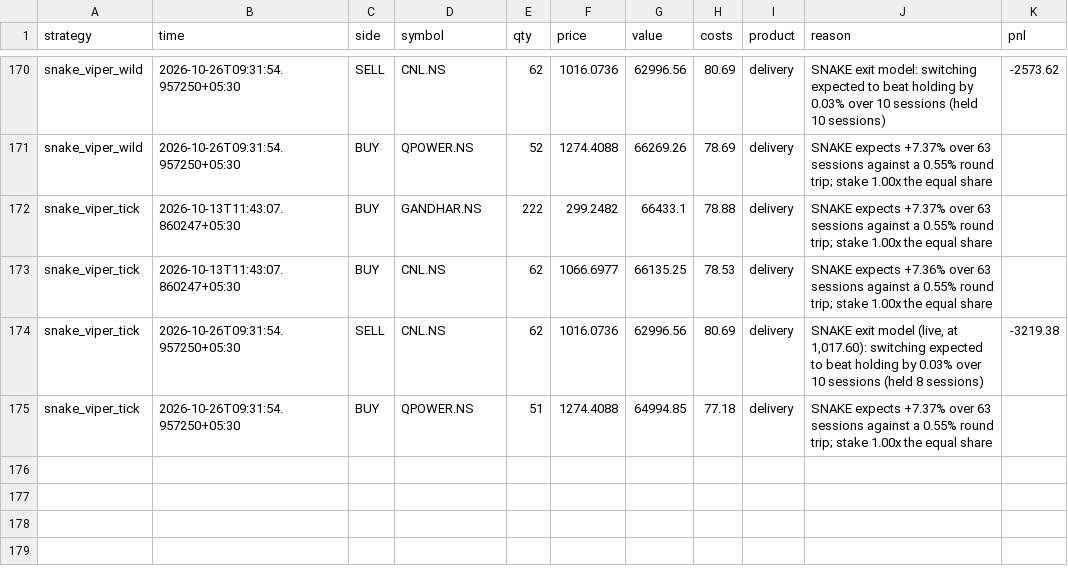
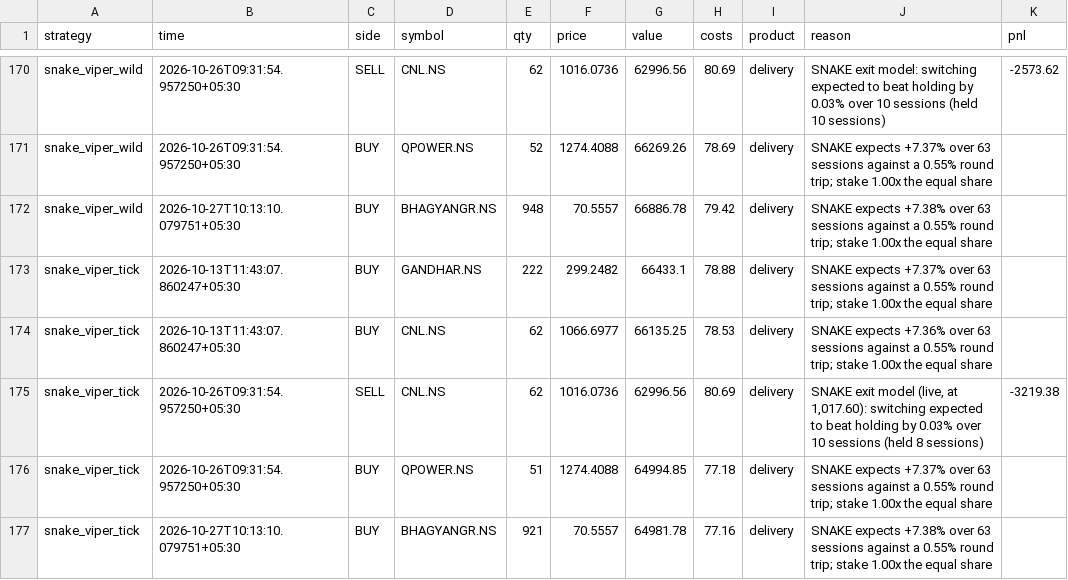
Before and after one commit to Raxen-mvg/SnakeTrader, a CSV file: state/trades.csv, drawn as a sheet; only a part is shown, gaps mark what is left out.

Commit message:
tick 2026-10-27 10:13

```diff
--- a/state/trades.csv
+++ b/state/trades.csv
@@ -171,2 +171,3 @@ snake_viper_wild,2026-10-26T09:31:54.957250+05:30,SELL,CNL.NS,62,1016.0736,62996
 snake_viper_wild,2026-10-26T09:31:54.957250+05:30,BUY,QPOWER.NS,52,1274.4088,66269.26,78.69,delivery,SNAKE expects +7.37% over 63 sessions against a 0.55% round trip; stake 1.00x the equal share,
+snake_viper_wild,2026-10-27T10:13:10.079751+05:30,BUY,BHAGYANGR.NS,948,70.5557,66886.78,79.42,delivery,SNAKE expects +7.38% over 63 sessions against a 0.55% round trip; stake 1.00x the equal share,
 snake_viper_tick,2026-10-13T11:43:07.860247+05:30,BUY,GANDHAR.NS,222,299.2482,66433.1,78.88,delivery,SNAKE expects +7.37% over 63 sessions against a 0.55% round trip; stake 1.00x the equal share,
@@ -175 +176,2 @@ snake_viper_tick,2026-10-26T09:31:54.957250+05:30,SELL,CNL.NS,62,1016.0736,62996
 snake_viper_tick,2026-10-26T09:31:54.957250+05:30,BUY,QPOWER.NS,51,1274.4088,64994.85,77.18,delivery,SNAKE expects +7.37% over 63 sessions against a 0.55% round trip; stake 1.00x the equal share,
+snake_viper_tick,2026-10-27T10:13:10.079751+05:30,BUY,BHAGYANGR.NS,921,70.5557,64981.78,77.16,delivery,SNAKE expects +7.38% over 63 sessions against a 0.55% round trip; stake 1.00x the equal share,
```
Also changed, not shown: state/combined.csv, state/daily_profit.csv, 5 other files.
